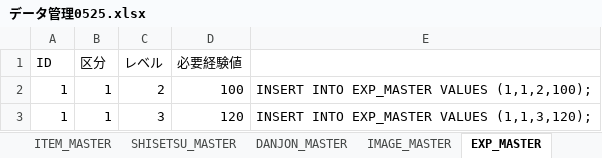
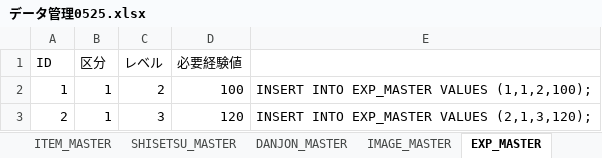
Before and after one commit to fordream/GuildBattle, an Excel workbook: db/seed_xls/データ管理0525.xlsx, sheet EXP_MASTER, drawn as a sheet; values as stored, in another font and other column widths than the file's, no borders; the diff names each change by its address in the sheet, - before the commit and + after, or states it on an @@ line.

```diff
--- a/db/seed_xls/データ管理0525.xlsx (sheet EXP_MASTER)
+++ b/db/seed_xls/データ管理0525.xlsx (sheet EXP_MASTER)
-A3 (ID): 1
+A3 (ID): 2
-E3: INSERT INTO EXP_MASTER VALUES (1,1,3,120);
+E3: INSERT INTO EXP_MASTER VALUES (2,1,3,120);
```
Also changed, not shown: sheet PRESENT_MASTER, sheet UPDATE_MASTER, formulas that keep their value.
